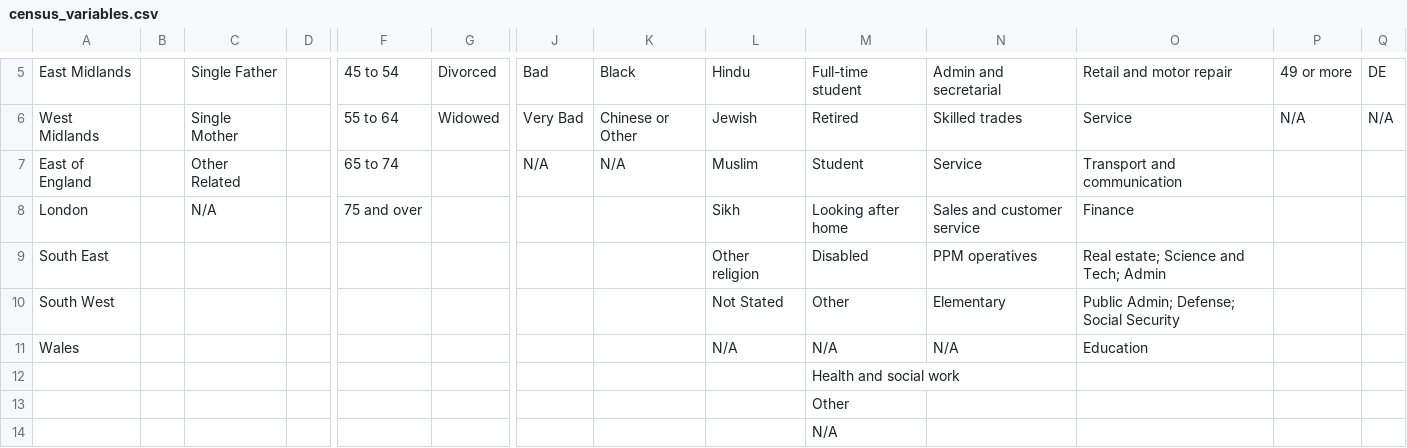
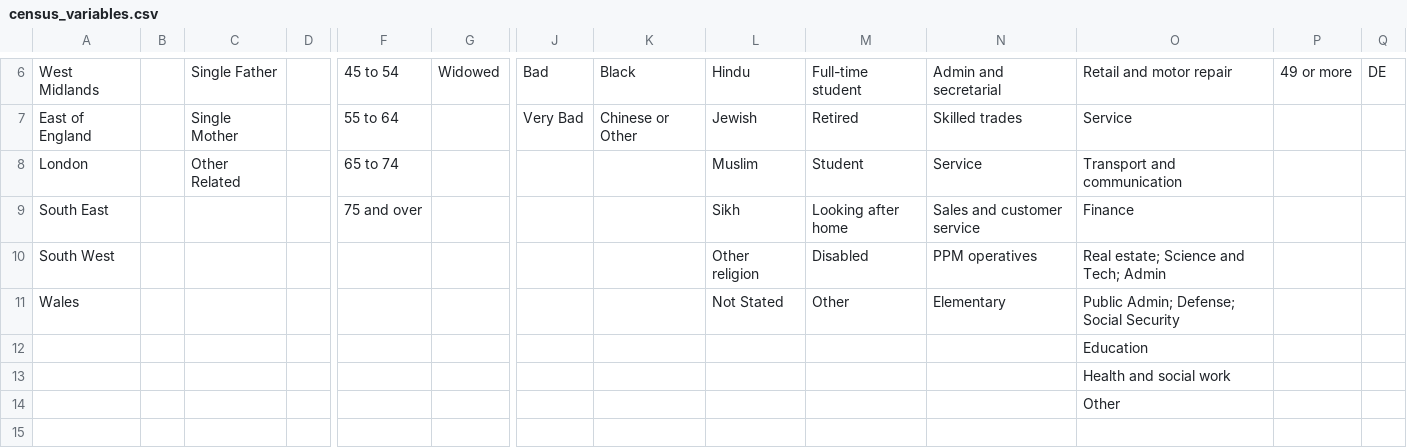
Before and after one commit to b0mbastik/PythonP2, a CSV file: census_variables.csv, drawn as a sheet; only a part is shown, gaps mark what is left out; removed rows and columns are numbered as before the commit, all else as after; rows hold the shown columns only; the diff covers the shown part only; the diff names each change by its address in the sheet, - before the commit and + after, or states it on an @@ line.

```diff
--- a/census_variables.csv
+++ b/census_variables.csv
-A6: East Midlands
+A6: West Midlands
-G6: Divorced
+G6: Widowed
-A7: West Midlands
+A7: East of England
-G7: Widowed
+G7: (empty)
-P7: N/A
+P7: (empty)
-Q7: N/A
+Q7: (empty)
-A8: East of England
+A8: London
-J8: N/A
+J8: (empty)
-K8: N/A
+K8: (empty)
-A9: London
+A9: South East
-C9: N/A
+C9: (empty)
-A10: South East
+A10: South West
-A11: South West
+A11: Wales
-row 11: Wales |  |  |  |  |  |  |  | N/A | N/A | N/A | Education
-row 12:  |  |  |  |  |  |  |  |  | Health and social work
-row 13:  |  |  |  |  |  |  |  |  | Other
-row 14:  |  |  |  |  |  |  |  |  | N/A
+row 12:  |  |  |  |  |  |  |  |  |  |  | Education
+row 13:  |  |  |  |  |  |  |  |  |  |  | Health and social work
+row 14:  |  |  |  |  |  |  |  |  |  |  | Other
```
Also changed, not shown: 1 added row and 30 edited cells elsewhere in this file, 1 other file.
